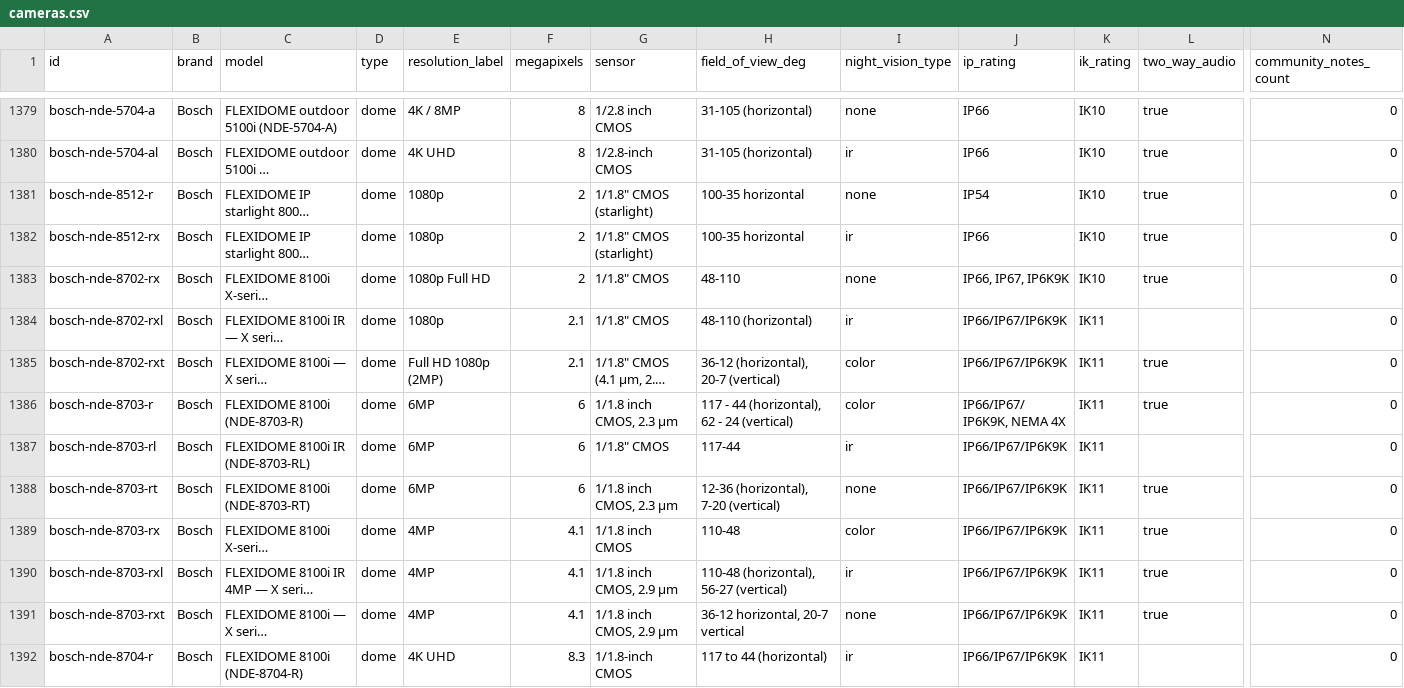
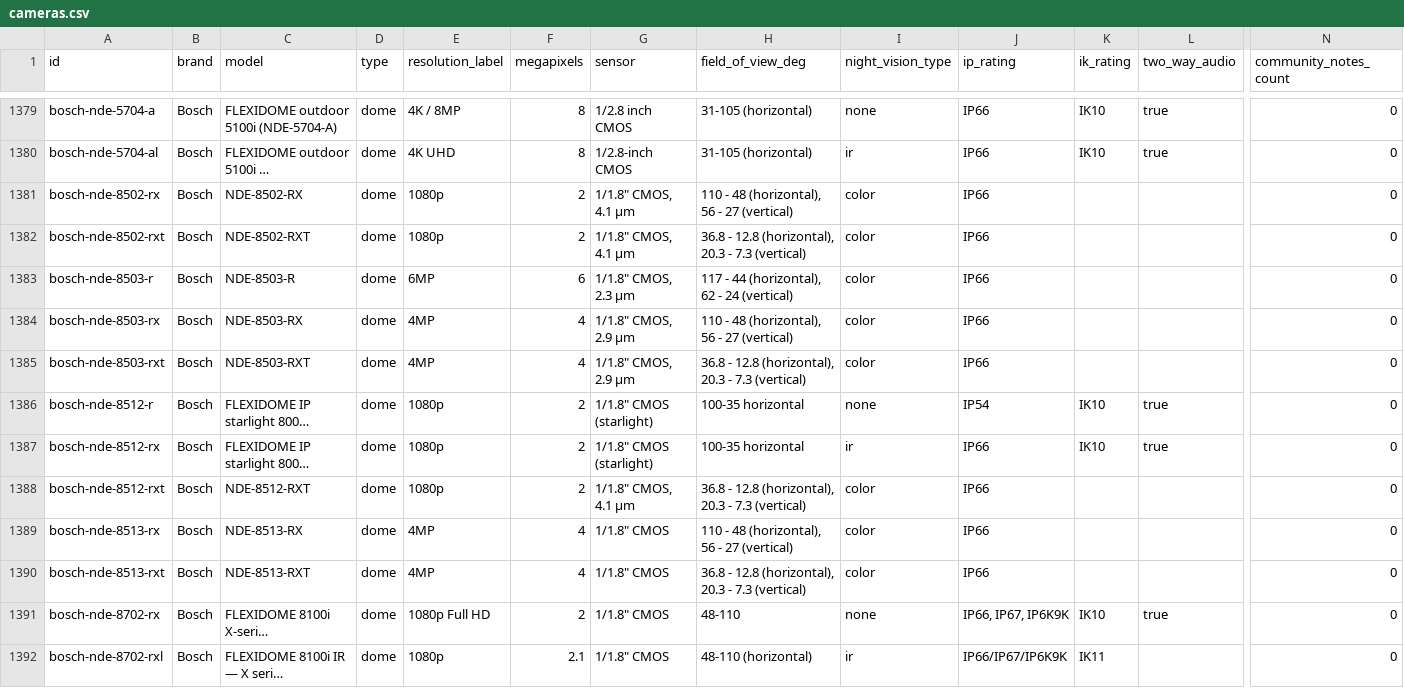
Before and after one commit to ch-bas/cctv-camera-database, a CSV file: data/cameras.csv, drawn as a sheet; only a part is shown, gaps mark what is left out; the shorter side is filled out with more unchanged rows; long unchanged cells end in …; rows hold the shown columns only; the diff names each change by its address in the sheet, - before the commit and + after, or states it on an @@ line.

```diff
--- a/data/cameras.csv
+++ b/data/cameras.csv
+row 1381: bosch-nde-8502-rx | Bosch | NDE-8502-RX | dome | 1080p | 2 | 1/1.8" CMOS, 4.1 µm | 110 - 48 (horizontal), 56 - 27 (vertical) | color | IP66 |  |  | 0
+row 1382: bosch-nde-8502-rxt | Bosch | NDE-8502-RXT | dome | 1080p | 2 | 1/1.8" CMOS, 4.1 µm | 36.8 - 12.8 (horizontal), 20.3 - 7.3 (vertical) | color | IP66 |  |  | 0
+row 1383: bosch-nde-8503-r | Bosch | NDE-8503-R | dome | 6MP | 6 | 1/1.8" CMOS, 2.3 µm | 117 - 44 (horizontal), 62 - 24 (vertical) | color | IP66 |  |  | 0
+row 1384: bosch-nde-8503-rx | Bosch | NDE-8503-RX | dome | 4MP | 4 | 1/1.8" CMOS, 2.9 µm | 110 - 48 (horizontal), 56 - 27 (vertical) | color | IP66 |  |  | 0
+row 1385: bosch-nde-8503-rxt | Bosch | NDE-8503-RXT | dome | 4MP | 4 | 1/1.8" CMOS, 2.9 µm | 36.8 - 12.8 (horizontal), 20.3 - 7.3 (vertical) | color | IP66 |  |  | 0
+row 1388: bosch-nde-8512-rxt | Bosch | NDE-8512-RXT | dome | 1080p | 2 | 1/1.8" CMOS, 4.1 µm | 36.8 - 12.8 (horizontal), 20.3 - 7.3 (vertical) | color | IP66 |  |  | 0
+row 1389: bosch-nde-8513-rx | Bosch | NDE-8513-RX | dome | 4MP | 4 | 1/1.8" CMOS | 110 - 48 (horizontal), 56 - 27 (vertical) | color | IP66 |  |  | 0
+row 1390: bosch-nde-8513-rxt | Bosch | NDE-8513-RXT | dome | 4MP | 4 | 1/1.8" CMOS | 36.8 - 12.8 (horizontal), 20.3 - 7.3 (vertical) | color | IP66 |  |  | 0
```
Also changed, not shown: 13 other files.
